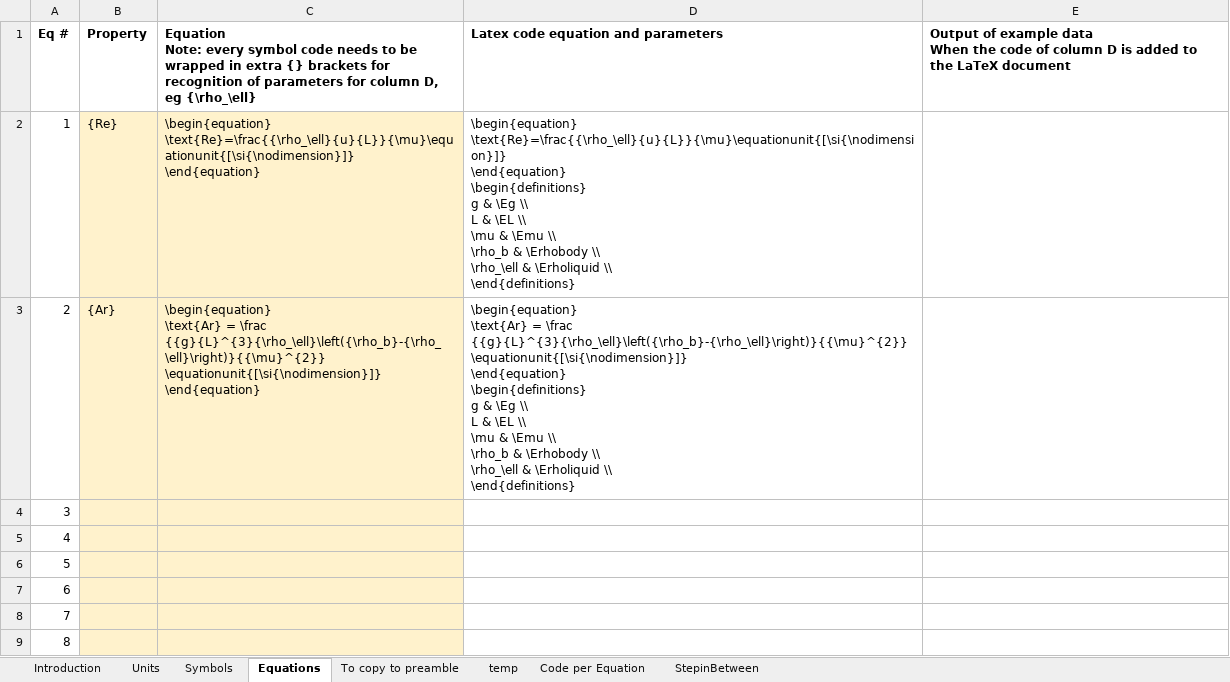
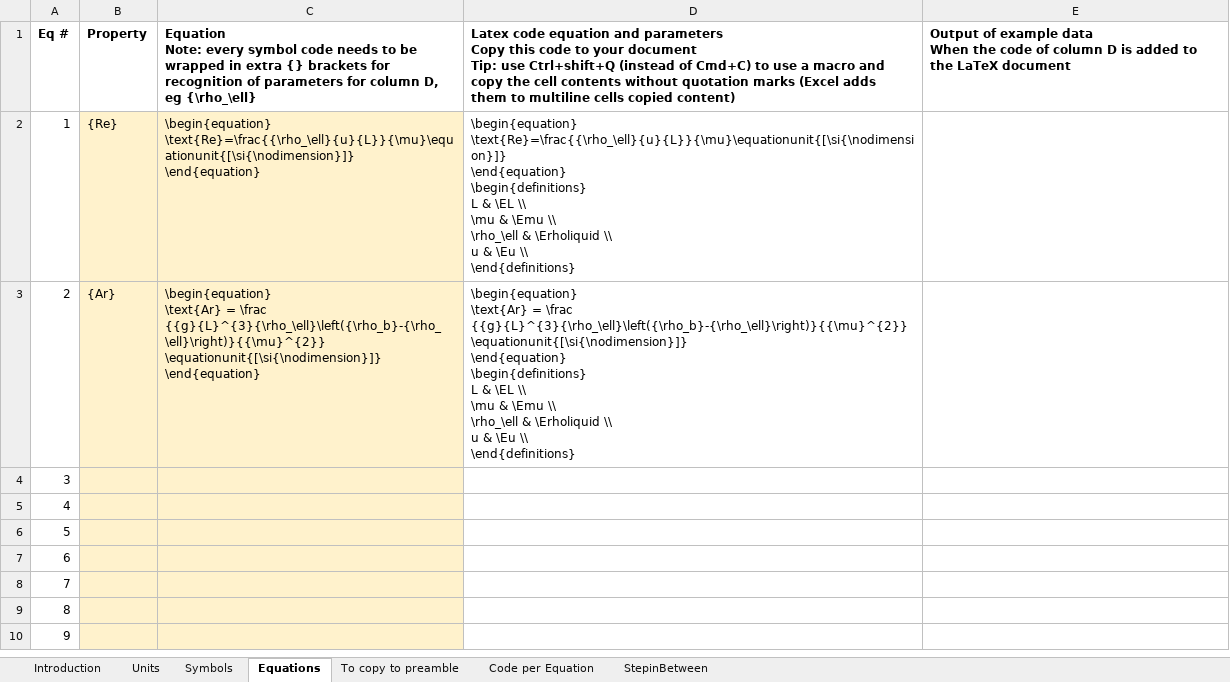
Before and after one commit to johanf85/Symbollist-maintain-Excel, an Excel workbook: symboldefinitions.xlsm, sheet Equations, drawn as a sheet; only a part is shown; the shorter side is filled out with more unchanged rows; values as stored, in another font and other column widths than the file's, no borders; charts and pictures not drawn; ↵ is a line break in a cell; the diff names each change by its address in the sheet, - before the commit and + after, or states it on an @@ line.

```diff
--- a/symboldefinitions.xlsm (sheet Equations)
+++ b/symboldefinitions.xlsm (sheet Equations)
-sheet tab: temp
-D1: …and parameters
+D1: …and parameters ↵ Copy this code to your document ↵ Tip: use Ctrl+shift+Q (instead of Cmd+C) to use a macro and copy the cell contents without quotation marks (Excel adds them to multiline cells copied content)
-D2: …\end{equation} ↵ \begin{definitions} ↵ g & \Eg \\ ↵ L & \EL \\ ↵ \mu & \Emu \\ ↵ \rho_b & \Erhobody \\ ↵ \rho_\ell & \Erholiquid \\ ↵ \end{definitions}
+D2: …\end{equation} ↵ \begin{definitions} ↵ L & \EL \\ ↵ \mu & \Emu \\ ↵ \rho_\ell & \Erholiquid \\ ↵ u & \Eu \\ ↵ \end{definitions}
-D3: …\end{equation} ↵ \begin{definitions} ↵ g & \Eg \\ ↵ L & \EL \\ ↵ \mu & \Emu \\ ↵ \rho_b & \Erhobody \\ ↵ \rho_\ell & \Erholiquid \\ ↵ \end{definitions}
+D3: …\end{equation} ↵ \begin{definitions} ↵ L & \EL \\ ↵ \mu & \Emu \\ ↵ \rho_\ell & \Erholiquid \\ ↵ u & \Eu \\ ↵ \end{definitions}
```
Also changed, not shown: sheet StepinBetween, sheet Code per Equation, sheet To copy to preamble, hidden cells, charts or pictures.
